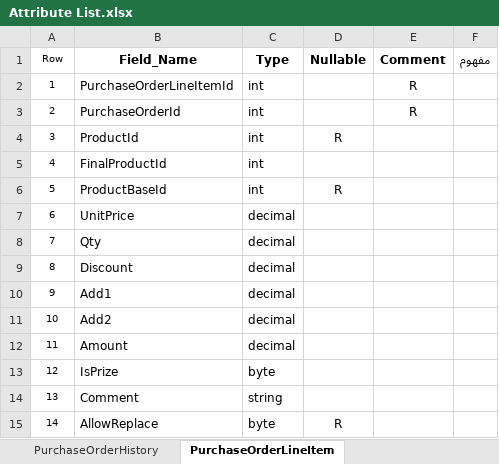
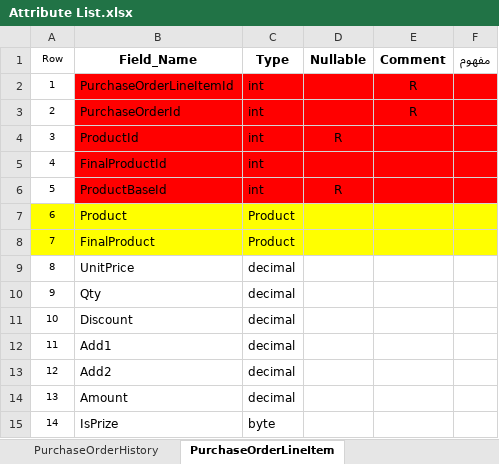
Before and after one commit to Varanegar/anatolialibrary, an Excel workbook: Document/DPV.ATL/Attribute List.xlsx, sheet PurchaseOrderLineItem, drawn as a sheet; only a part is shown; the shorter side is filled out with more unchanged rows; values as stored, in another font and other column widths than the file's, no borders; addresses are those after the commit; the diff names each change by its address in the sheet, - before the commit and + after, or states it on an @@ line.

```diff
--- a/Document/DPV.ATL/Attribute List.xlsx (sheet PurchaseOrderLineItem)
+++ b/Document/DPV.ATL/Attribute List.xlsx (sheet PurchaseOrderLineItem)
-B2:F6 fill: none
+B2:F6 fill: #FF0000
+row 7: 6 | Product | Product
+row 8: 7 | FinalProduct | Product
@@ column A (Row) renumbered from row 9 down @@
```
Also changed, not shown: sheet Product, sheet PurchaseOrder, sheet ProductBase, sheet ProductPicture, sheet StoreActiveOnHand, sheet ProductGroup, 7 more sheets.
